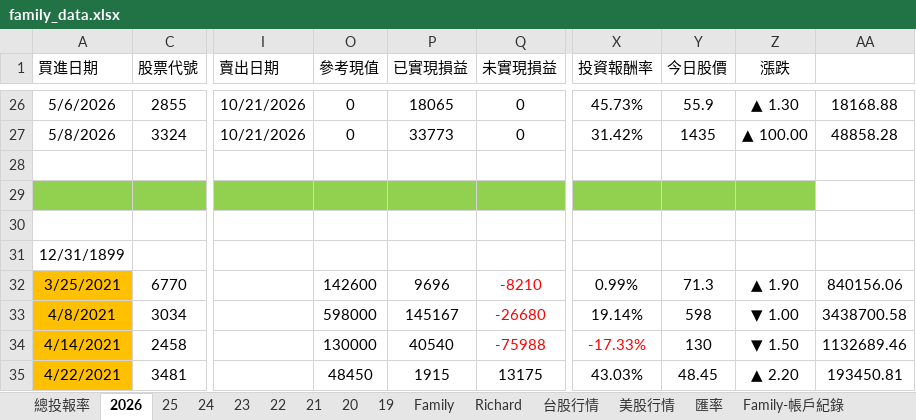
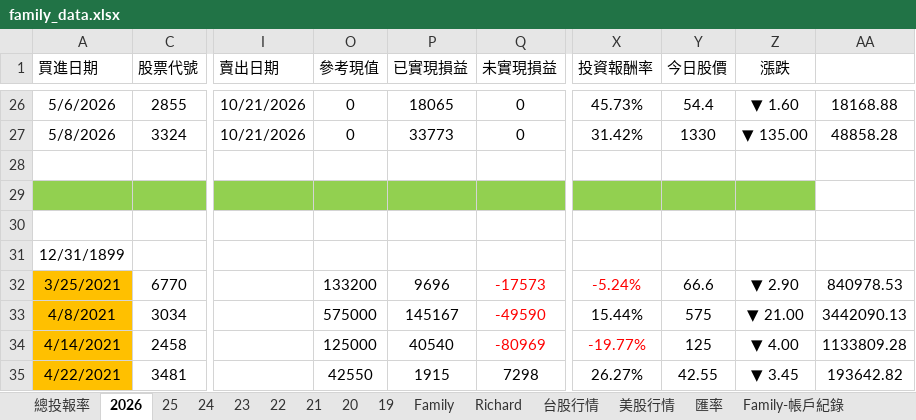
Before and after one commit to even182/richard-personal-hub, an Excel workbook: data/family_data.xlsx, sheet 2026, drawn as a sheet; only a part is shown, gaps mark what is left out; values as stored, in another font and other column widths than the file's, no borders; conditional formats not drawn; the diff covers the shown part only; the diff names each change by its address in the sheet, - before the commit and + after, or states it on an @@ line.

```diff
--- a/data/family_data.xlsx (sheet 2026)
+++ b/data/family_data.xlsx (sheet 2026)
-Y26 (今日股價): 55.9
+Y26 (今日股價): 54.4
-Z26 (漲跌): ▲ 1.30
+Z26 (漲跌): ▼ 1.60
-Y27 (今日股價): 1435
+Y27 (今日股價): 1330
-Z27 (漲跌): ▲ 100.00
+Z27 (漲跌): ▼ 135.00
-O32 (參考現值): 142600
+O32 (參考現值): 133200
-Q32 (未實現損益): -8210
+Q32 (未實現損益): -17573
-X32 (投資報酬率): 0.99%
+X32 (投資報酬率): -5.24%
-X32 text colour: black
+X32 text colour: #FF0000
-Y32 (今日股價): 71.3
+Y32 (今日股價): 66.6
-Z32 (漲跌): ▲ 1.90
+Z32 (漲跌): ▼ 2.90
-AA32: 840156.06
+AA32: 840978.53
-O33 (參考現值): 598000
+O33 (參考現值): 575000
-Q33 (未實現損益): -26680
+Q33 (未實現損益): -49590
-X33 (投資報酬率): 19.14%
+X33 (投資報酬率): 15.44%
-Y33 (今日股價): 598
+Y33 (今日股價): 575
-Z33 (漲跌): ▼ 1.00
+Z33 (漲跌): ▼ 21.00
-AA33: 3438700.58
+AA33: 3442090.13
-O34 (參考現值): 130000
+O34 (參考現值): 125000
-Q34 (未實現損益): -75988
+Q34 (未實現損益): -80969
-X34 (投資報酬率): -17.33%
+X34 (投資報酬率): -19.77%
-Y34 (今日股價): 130
+Y34 (今日股價): 125
-Z34 (漲跌): ▼ 1.50
+Z34 (漲跌): ▼ 4.00
-AA34: 1132689.46
+AA34: 1133809.28
-O35 (參考現值): 48450
+O35 (參考現值): 42550
-Q35 (未實現損益): 13175
+Q35 (未實現損益): 7298
-X35 (投資報酬率): 43.03%
+X35 (投資報酬率): 26.27%
-Y35 (今日股價): 48.45
+Y35 (今日股價): 42.55
-Z35 (漲跌): ▲ 2.20
+Z35 (漲跌): ▼ 3.45
-AA35: 193450.81
+AA35: 193642.82
```
Also changed, not shown: 2 added rows, 2 removed rows, 206 edited cells and cell formats elsewhere in this sheet, sheet 台股行情, sheet Family, sheet Richard, sheet 21, sheet 25, sheet 24, 5 more sheets, hidden cells, charts or pictures.
